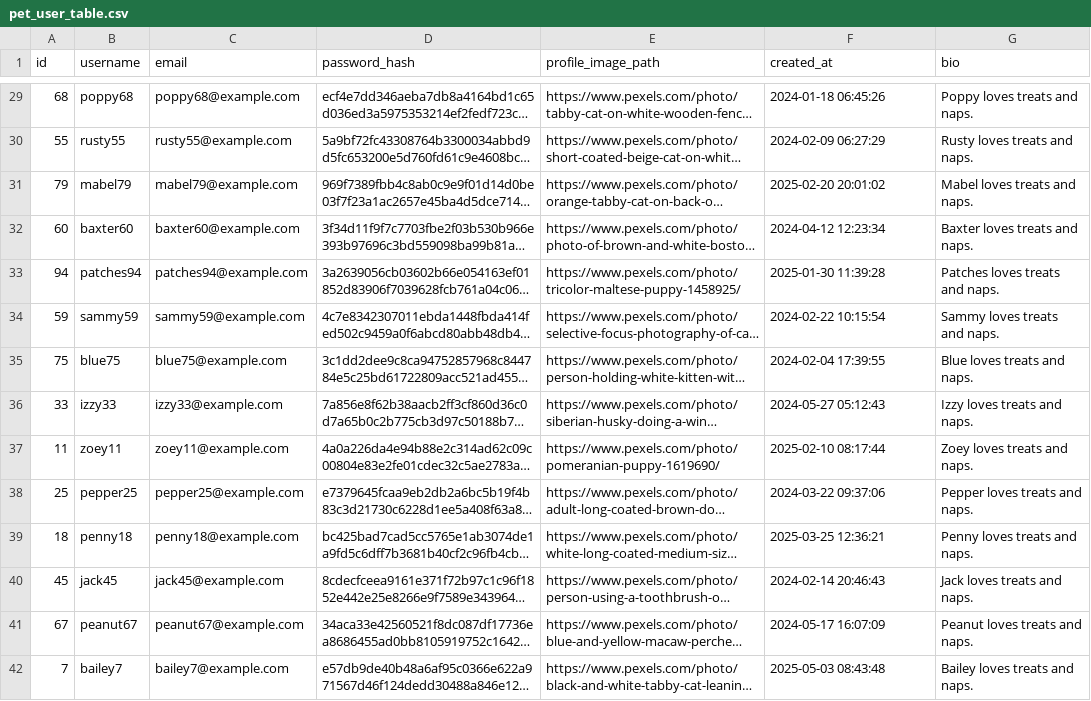
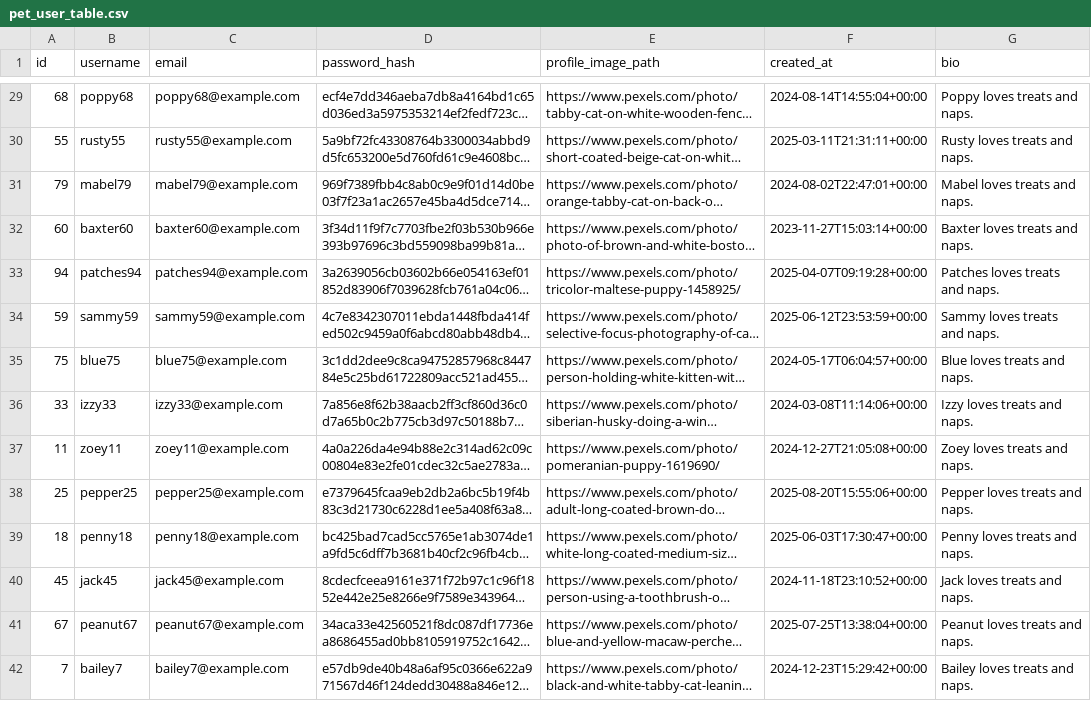
Before and after one commit to ConnorKnoetze/Pet_Social_Media, a CSV file: pets/adapters/data/pet_user_table.csv, drawn as a sheet; only a part is shown, gaps mark what is left out; long unchanged cells end in …; the diff covers the shown part only; the diff names each change by its address in the sheet, - before the commit and + after, or states it on an @@ line.

```diff
--- a/pets/adapters/data/pet_user_table.csv
+++ b/pets/adapters/data/pet_user_table.csv
-F29 (created_at): 2024-01-18 06:45:26
+F29 (created_at): 2024-08-14T14:55:04+00:00
-F30 (created_at): 2024-02-09 06:27:29
+F30 (created_at): 2025-03-11T21:31:11+00:00
-F31 (created_at): 2025-02-20 20:01:02
+F31 (created_at): 2024-08-02T22:47:01+00:00
-F32 (created_at): 2024-04-12 12:23:34
+F32 (created_at): 2023-11-27T15:03:14+00:00
-F33 (created_at): 2025-01-30 11:39:28
+F33 (created_at): 2025-04-07T09:19:28+00:00
-F34 (created_at): 2024-02-22 10:15:54
+F34 (created_at): 2025-06-12T23:53:59+00:00
-F35 (created_at): 2024-02-04 17:39:55
+F35 (created_at): 2024-05-17T06:04:57+00:00
-F36 (created_at): 2024-05-27 05:12:43
+F36 (created_at): 2024-03-08T11:14:06+00:00
-F37 (created_at): 2025-02-10 08:17:44
+F37 (created_at): 2024-12-27T21:05:08+00:00
-F38 (created_at): 2024-03-22 09:37:06
+F38 (created_at): 2025-08-20T15:55:06+00:00
-F39 (created_at): 2025-03-25 12:36:21
+F39 (created_at): 2025-06-03T17:30:47+00:00
-F40 (created_at): 2024-02-14 20:46:43
+F40 (created_at): 2024-11-18T23:10:52+00:00
-F41 (created_at): 2024-05-17 16:07:09
+F41 (created_at): 2025-07-25T13:38:04+00:00
-F42 (created_at): 2025-05-03 08:43:48
+F42 (created_at): 2024-12-23T15:29:42+00:00
```
Also changed, not shown: 50 edited cells elsewhere in this file, pets/adapters/data/posts_table.csv, 5 other files.
